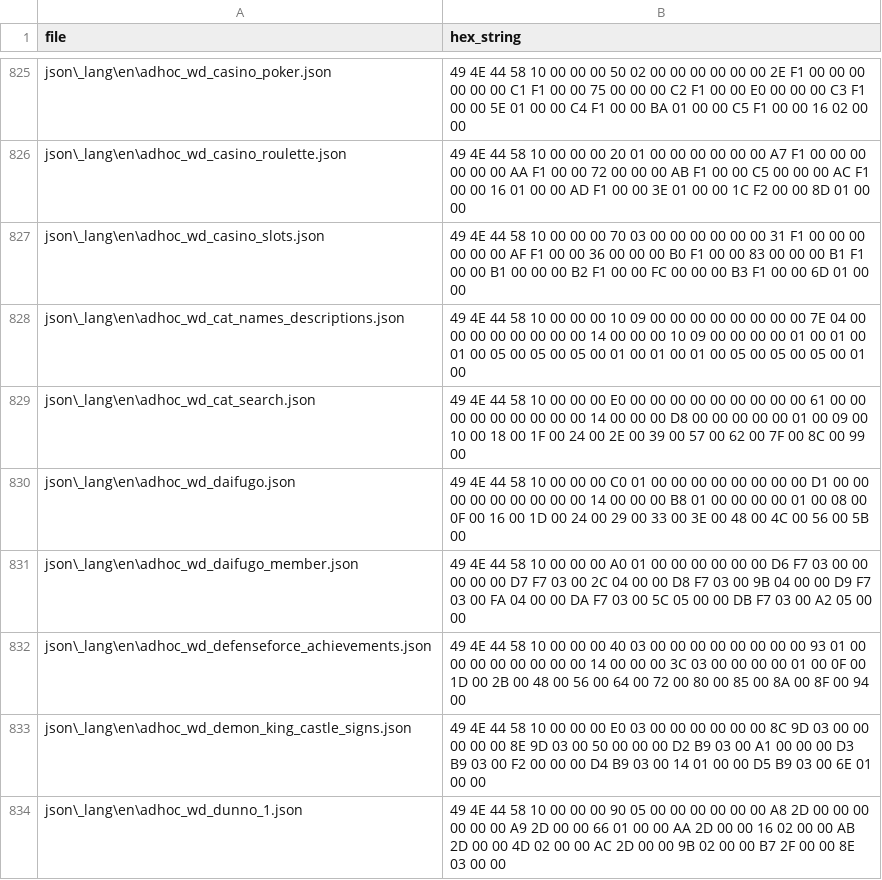
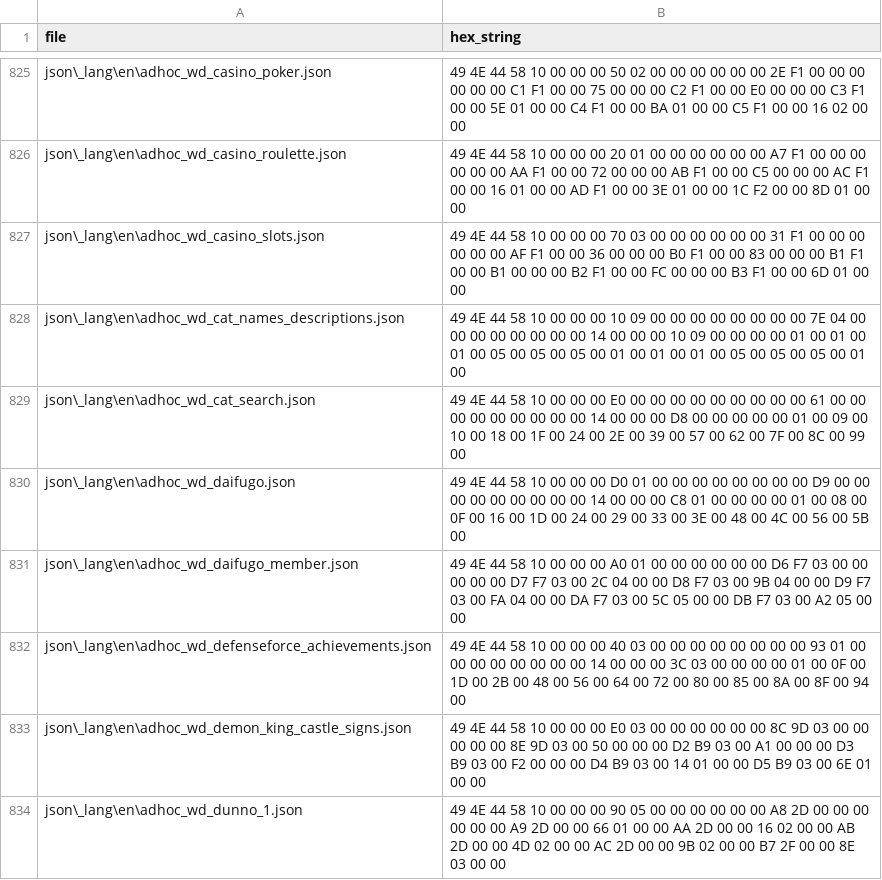
Before and after one commit to dqx-translation-project/dqx-custom-translations, a CSV file: csv/hex_dict.csv, drawn as a sheet; only a part is shown, gaps mark what is left out.

Commit message:
Update hex_dict.csv

```diff
--- a/csv/hex_dict.csv
+++ b/csv/hex_dict.csv
@@ -829,3 +829,3 @@ json\_lang\en\adhoc_wd_cat_names_descriptions.json,49 4E 44 58 10 00 00 00 10 09
 json\_lang\en\adhoc_wd_cat_search.json,49 4E 44 58 10 00 00 00 E0 00 00 00 00 00 00 00 00 00 61 00 00 00 00 00 00 00 00 00 14 00 00 00 D8 00 00 00 00 00 01 00 09 00 10 00 18 00 1F 00 24 00 2E 00 39 00 57 00 62 00 7F 00 8C 00 99 00
-json\_lang\en\adhoc_wd_daifugo.json,49 4E 44 58 10 00 00 00 C0 01 00 00 00 00 00 00 00 00 D1 00 00 00 00 00 00 00 00 00 14 00 00 00 B8 01 00 00 00 00 01 00 08 00 0F 00 16 00 1D 00 24 00 29 00 33 00 3E 00 48 00 4C 00 56 00 5B 00
+json\_lang\en\adhoc_wd_daifugo.json,49 4E 44 58 10 00 00 00 D0 01 00 00 00 00 00 00 00 00 D9 00 00 00 00 00 00 00 00 00 14 00 00 00 C8 01 00 00 00 00 01 00 08 00 0F 00 16 00 1D 00 24 00 29 00 33 00 3E 00 48 00 4C 00 56 00 5B 00
 json\_lang\en\adhoc_wd_daifugo_member.json,49 4E 44 58 10 00 00 00 A0 01 00 00 00 00 00 00 D6 F7 03 00 00 00 00 00 D7 F7 03 00 2C 04 00 00 D8 F7 03 00 9B 04 00 00 D9 F7 03 00 FA 04 00 00 DA F7 03 00 5C 05 00 00 DB F7 03 00 A2 05 00 00
```
